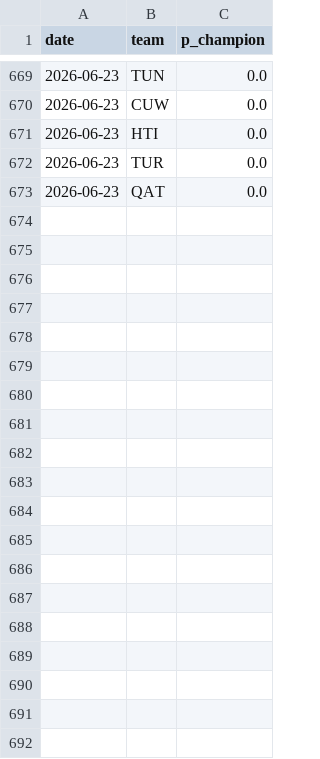
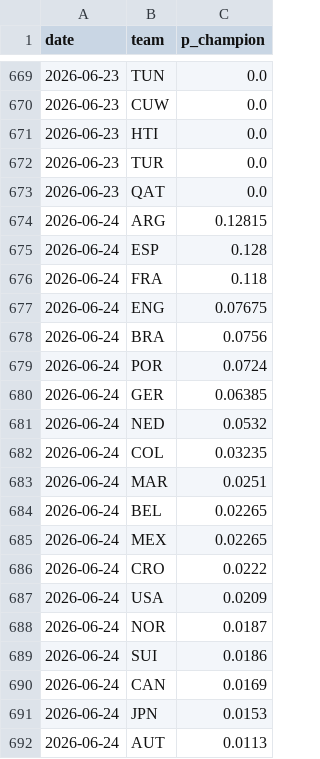
Before and after one commit to SiddharthaThakur/worldcup-iq, a CSV file: data/predictions/champion_history.csv, drawn as a sheet; only a part is shown, gaps mark what is left out; the diff covers the shown part only.

```diff
--- a/data/predictions/champion_history.csv
+++ b/data/predictions/champion_history.csv
@@ -673 +673,20 @@ date,team,p_champion
 2026-06-23,QAT,0.0
+2026-06-24,ARG,0.12815
+2026-06-24,ESP,0.128
+2026-06-24,FRA,0.118
+2026-06-24,ENG,0.07675
+2026-06-24,BRA,0.0756
+2026-06-24,POR,0.0724
+2026-06-24,GER,0.06385
+2026-06-24,NED,0.0532
+2026-06-24,COL,0.03235
+2026-06-24,MAR,0.0251
+2026-06-24,BEL,0.02265
+2026-06-24,MEX,0.02265
+2026-06-24,CRO,0.0222
+2026-06-24,USA,0.0209
+2026-06-24,NOR,0.0187
+2026-06-24,SUI,0.0186
+2026-06-24,CAN,0.0169
+2026-06-24,JPN,0.0153
+2026-06-24,AUT,0.0113
```
Also changed, not shown: 29 added rows elsewhere in this file, data/predictions/advancement.csv, data/predictions/goals_table.csv, 5 other files.
